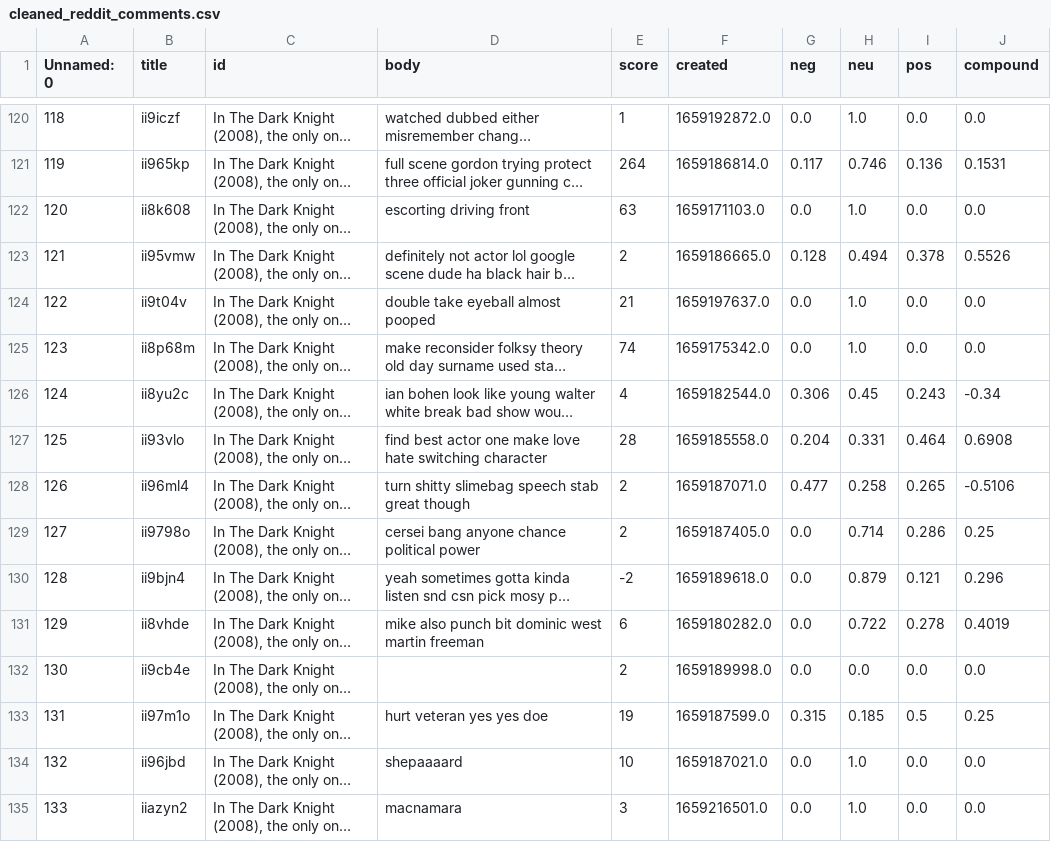
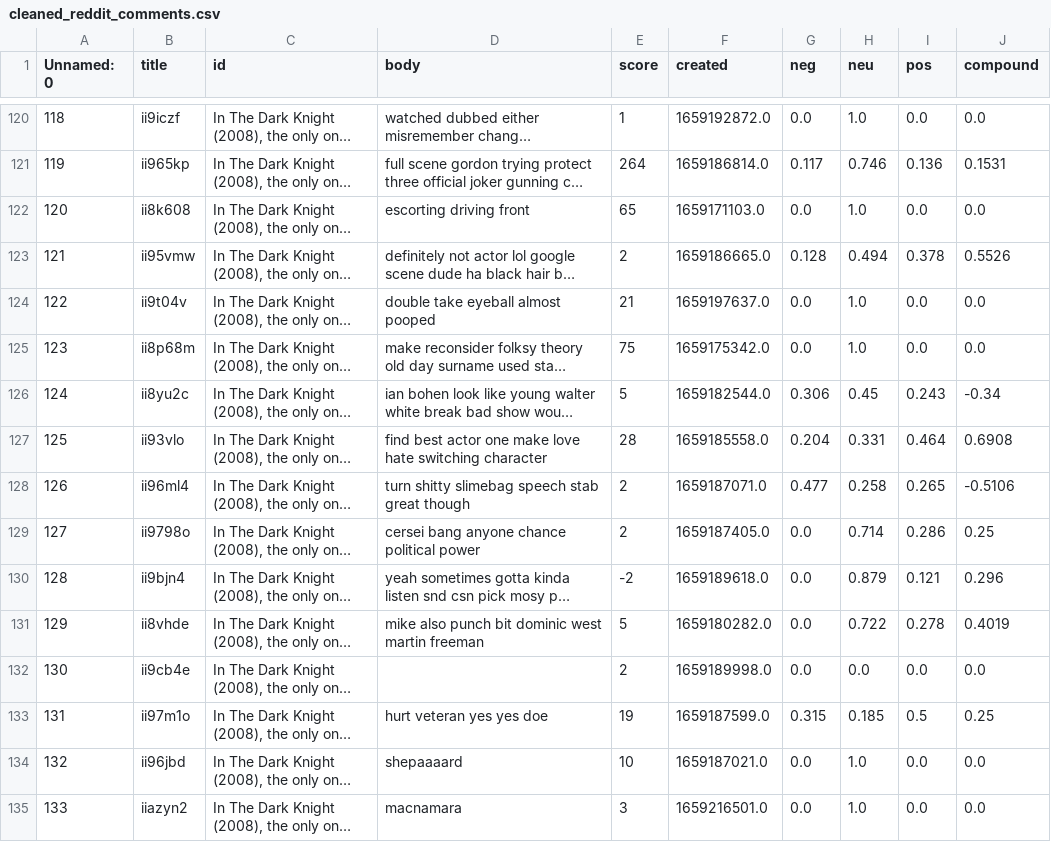
Before and after one commit to hygao2/CourseProject, a CSV file: reddit_data/cleaned_reddit_comments.csv, drawn as a sheet; only a part is shown, gaps mark what is left out; long unchanged cells end in …; the diff covers the shown part only; the diff names each change by its address in the sheet, - before the commit and + after, or states it on an @@ line.

```diff
--- a/reddit_data/cleaned_reddit_comments.csv
+++ b/reddit_data/cleaned_reddit_comments.csv
-E122 (score): 63
+E122 (score): 65
-E125 (score): 74
+E125 (score): 75
-E126 (score): 4
+E126 (score): 5
-E131 (score): 6
+E131 (score): 5
```
Also changed, not shown: 89 edited cells elsewhere in this file, reddit_data/reddit_scraped_movie_comments.csv, 3 other files.
